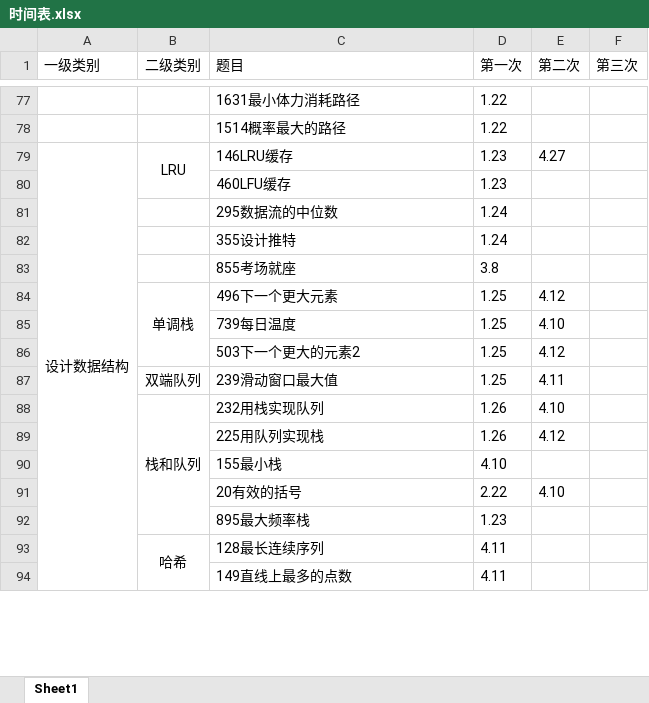
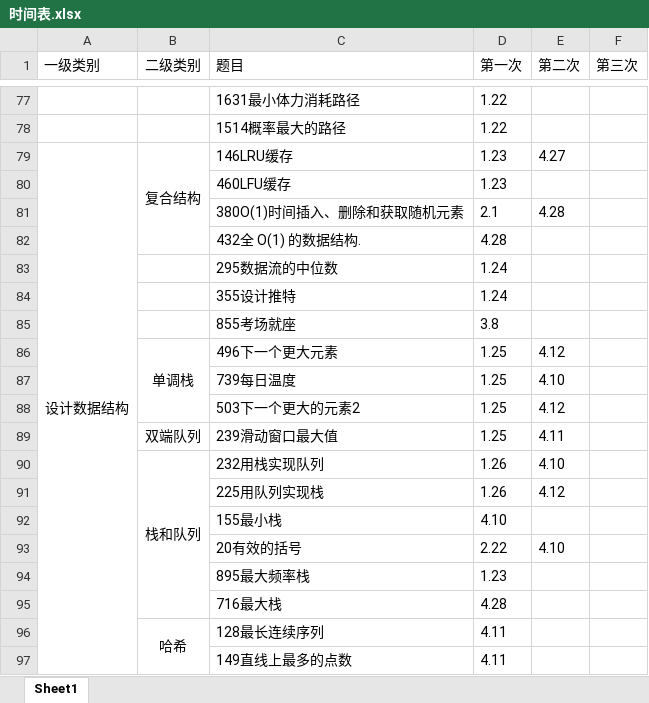
Before and after one commit to lisan97/leetcode, an Excel workbook: 时间表.xlsx, sheet Sheet1, drawn as a sheet; only a part is shown, gaps mark what is left out; values as stored, in another font and other column widths than the file's, no borders; the diff covers the shown part only; the diff names each change by its address in the sheet, - before the commit and + after, or states it on an @@ line.

```diff
--- a/时间表.xlsx (sheet Sheet1)
+++ b/时间表.xlsx (sheet Sheet1)
-B79 (二级类别): LRU
+B79 (二级类别): 复合结构
+row 81:  |  | 380O(1)时间插入、删除和获取随机元素 | 2.1 | 4.28
+row 82:  |  | 432全 O(1) 的数据结构. | 4.28
+row 95:  |  | 716最大栈 | 4.28
```
Also changed, not shown: 1 removed row, 3 edited cells, cell formats and merged cells elsewhere in this sheet, 6 other files.
